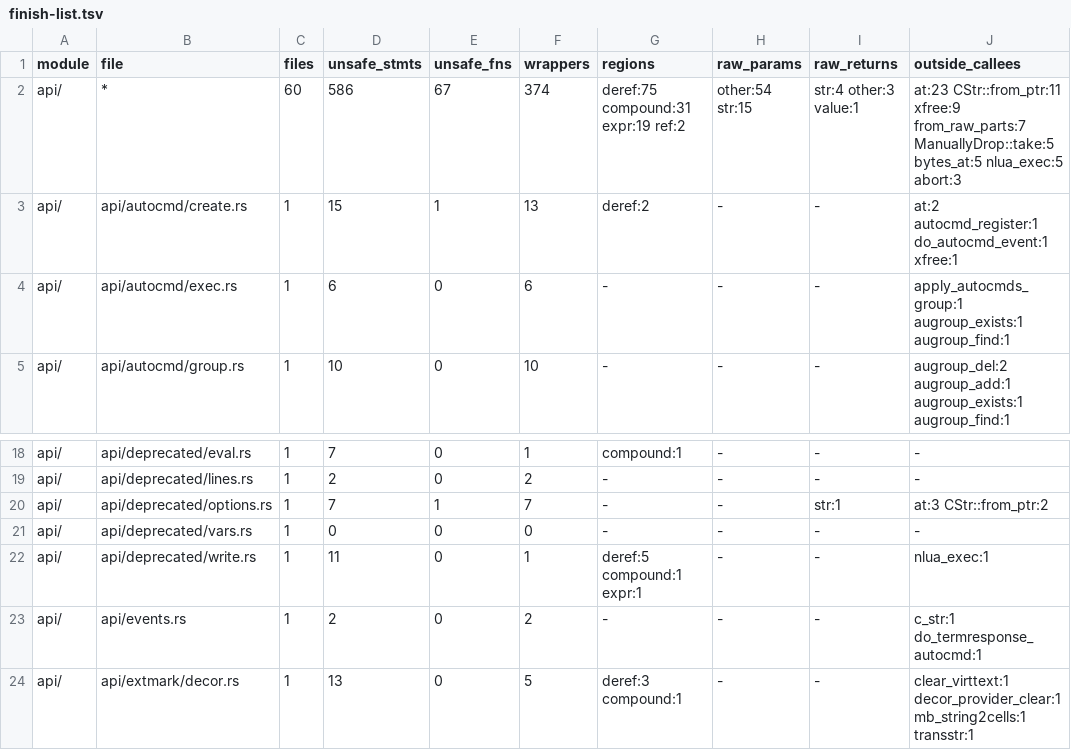
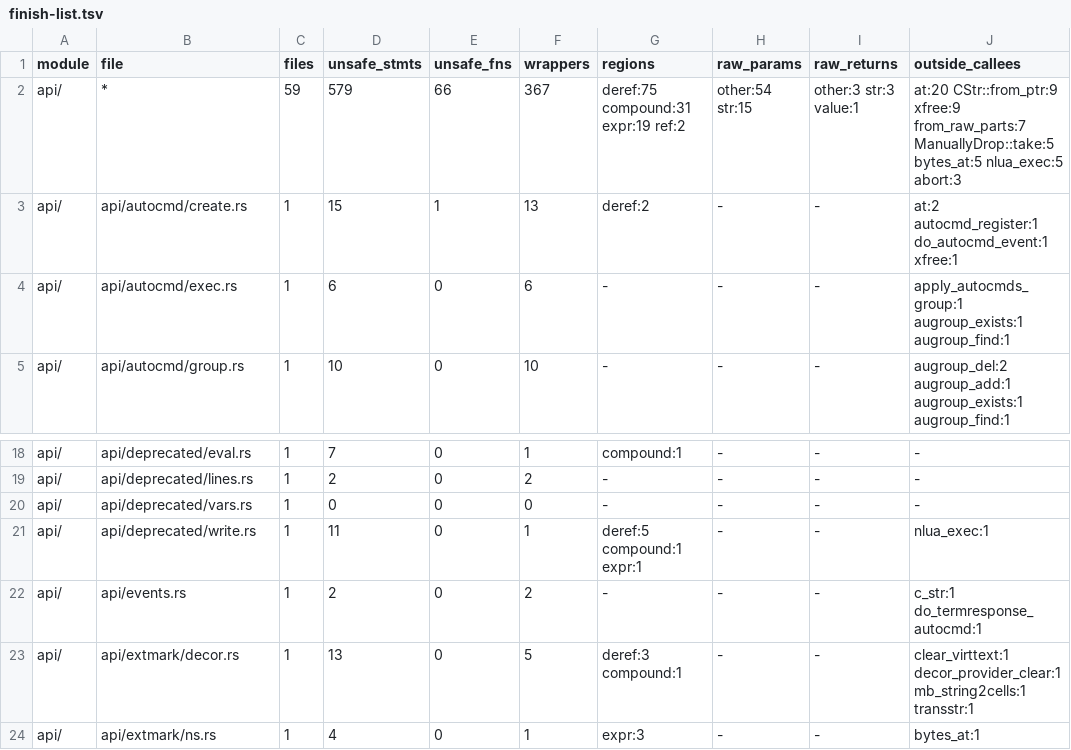
Before and after one commit to PsychoLlama/nvim.rs, a TSV file: metrics/finish-list.tsv, drawn as a sheet; only a part is shown, gaps mark what is left out; the shorter side is filled out with more unchanged rows.

Commit message:
Borrow the name the deprecated option accessors report
`resolve_option` took the API string by value and answered a pointer
into it, so the string was freed as the lookup returned while the caller
went on holding the pointer. The read only happened on an error path --
`nvim_win_get_option(0, 'hidden')` reported "Invalid option name:
'<garbage>'" out of freed memory, on the parent too -- until the option
setter started reading the name eagerly; ASan's functional run then
caught `nvim_win_set_option` reading it (float_spec's 'winblend' cases).
The lookup borrows the name now, both accessors report and write
through `as_cstr`/`as_bytes`, and the file needs no `unsafe` at all.

A unit case drives both deprecated window accessors through Vimscript:
the refusal names the option (upstream 0.12.5 prints the same text), and
a value set the old way reads back.

```diff
--- a/metrics/finish-list.tsv
+++ b/metrics/finish-list.tsv
@@ -1,3 +1,3 @@
 module	file	files	unsafe_stmts	unsafe_fns	wrappers	regions	raw_params	raw_returns	outside_callees
-api/	*	60	586	67	374	deref:75 compound:31 expr:19 ref:2	other:54 str:15	str:4 other:3 value:1	at:23 CStr::from_ptr:11 xfree:9 from_raw_parts:7 ManuallyDrop::take:5 bytes_at:5 nlua_exec:5 abort:3
+api/	*	59	579	66	367	deref:75 compound:31 expr:19 ref:2	other:54 str:15	other:3 str:3 value:1	at:20 CStr::from_ptr:9 xfree:9 from_raw_parts:7 ManuallyDrop::take:5 bytes_at:5 nlua_exec:5 abort:3
 api/	api/autocmd/create.rs	1	15	1	13	deref:2	-	-	at:2 autocmd_register:1 do_autocmd_event:1 xfree:1
@@ -19,3 +19,2 @@ api/	api/deprecated/eval.rs	1	7	0	1	compound:1	-	-	-
 api/	api/deprecated/lines.rs	1	2	0	2	-	-	-	-
-api/	api/deprecated/options.rs	1	7	1	7	-	-	str:1	at:3 CStr::from_ptr:2
 api/	api/deprecated/vars.rs	1	0	0	0	-	-	-	-
```
Also changed, not shown: metrics/wrapper-callees.tsv, 4 other files.
